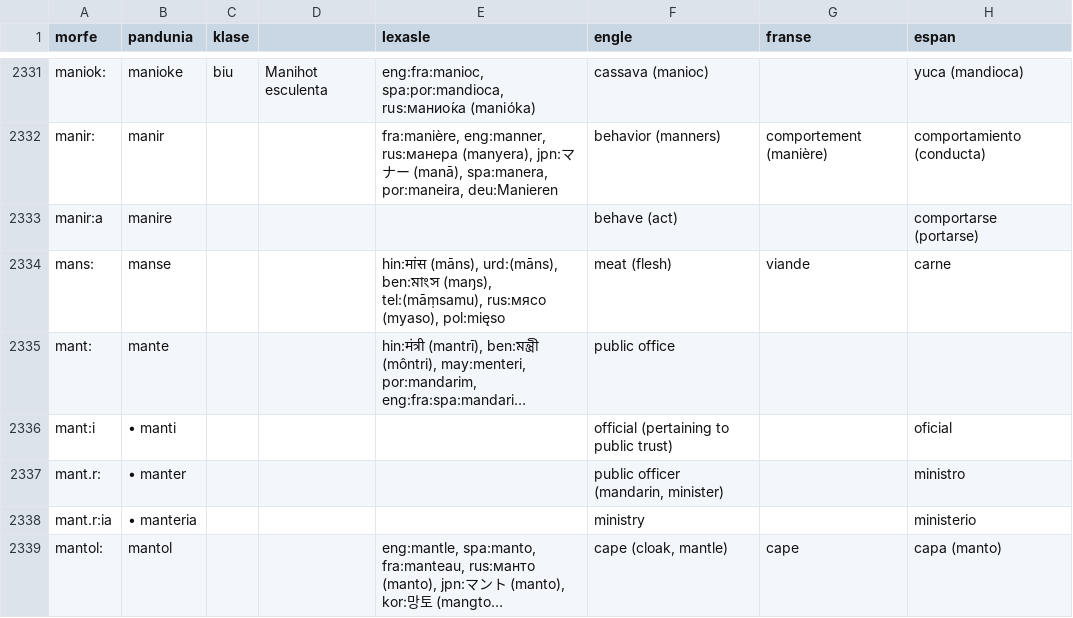
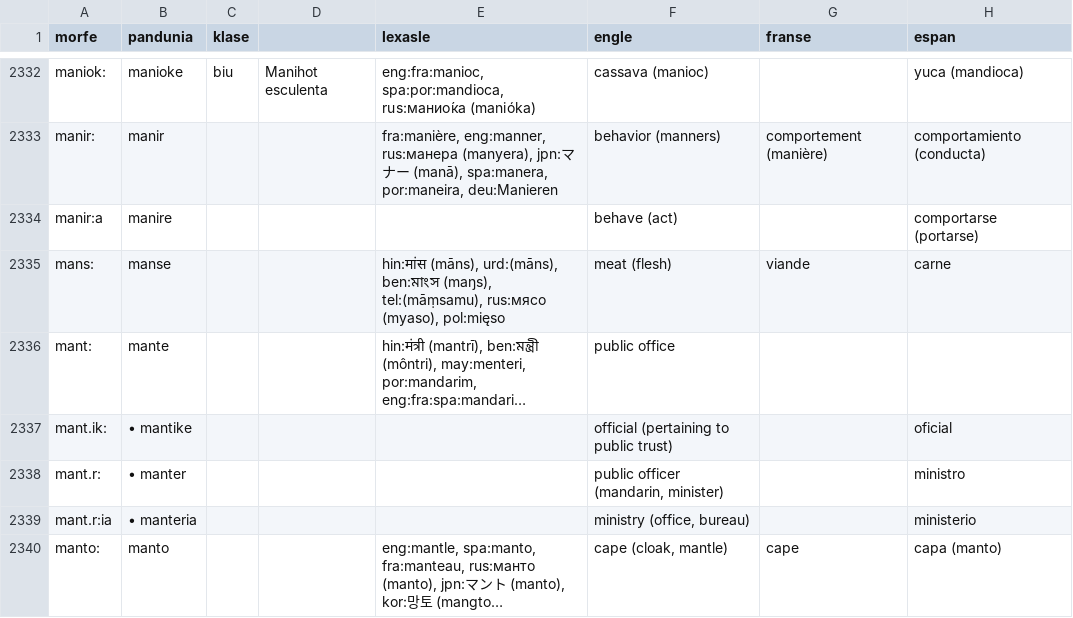
Before and after one commit to barumau/pandunia, a CSV file: pandunia-loge.csv, drawn as a sheet; only a part is shown, gaps mark what is left out; long unchanged cells end in …; addresses are those after the commit; the diff covers the shown part only; the diff names each change by its address in the sheet, - before the commit and + after, or states it on an @@ line.

```diff
--- a/pandunia-loge.csv
+++ b/pandunia-loge.csv
-A2337 (morfe): mant:i
+A2337 (morfe): mant.ik:
-B2337 (pandunia): • manti
+B2337 (pandunia): • mantike
-F2339 (engle): ministry
+F2339 (engle): ministry (office, bureau)
-A2340 (morfe): mantol:
+A2340 (morfe): manto:
-B2340 (pandunia): mantol
+B2340 (pandunia): manto
```
Also changed, not shown: 12 added rows, 8 removed rows and 25 edited cells elsewhere in this file, 26 other files.
